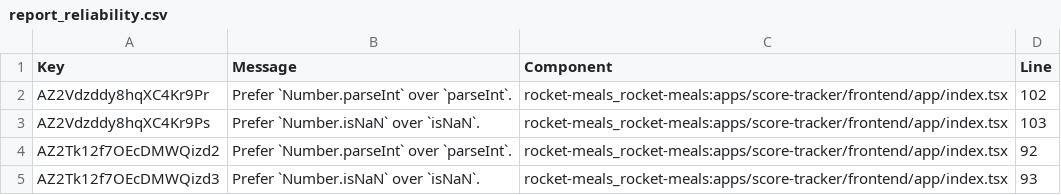
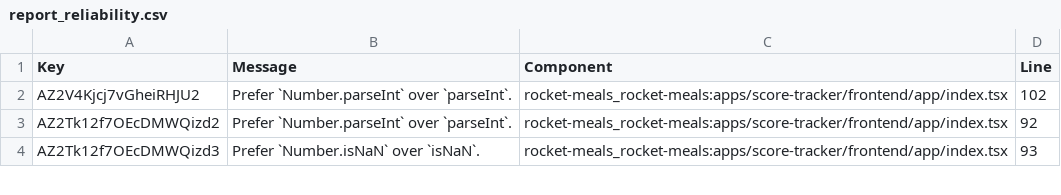
Before and after one commit to rocket-meals/swosy, a CSV file: reports/sonarCloud/report_reliability.csv, drawn as a sheet; only a part is shown.

```diff
--- a/reports/sonarCloud/report_reliability.csv
+++ b/reports/sonarCloud/report_reliability.csv
@@ -1,4 +1,3 @@
 Key,Message,Component,Line
-"AZ2Vdzddy8hqXC4Kr9Pr","Prefer `Number.parseInt` over `parseInt`.","rocket-meals_rocket-meals:apps/score-tracker/frontend/app/index.tsx",102
-"AZ2Vdzddy8hqXC4Kr9Ps","Prefer `Number.isNaN` over `isNaN`.","rocket-meals_rocket-meals:apps/score-tracker/frontend/app/index.tsx",103
+"AZ2V4Kjcj7vGheiRHJU2","Prefer `Number.parseInt` over `parseInt`.","rocket-meals_rocket-meals:apps/score-tracker/frontend/app/index.tsx",102
 "AZ2Tk12f7OEcDMWQizd2","Prefer `Number.parseInt` over `parseInt`.","rocket-meals_rocket-meals:apps/score-tracker/frontend/app/index.tsx",92
```
Also changed, not shown: 2 other files.
